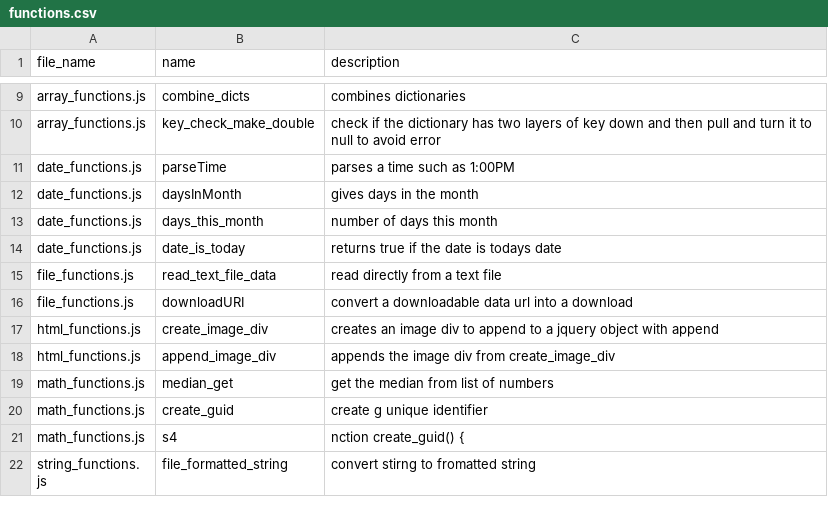
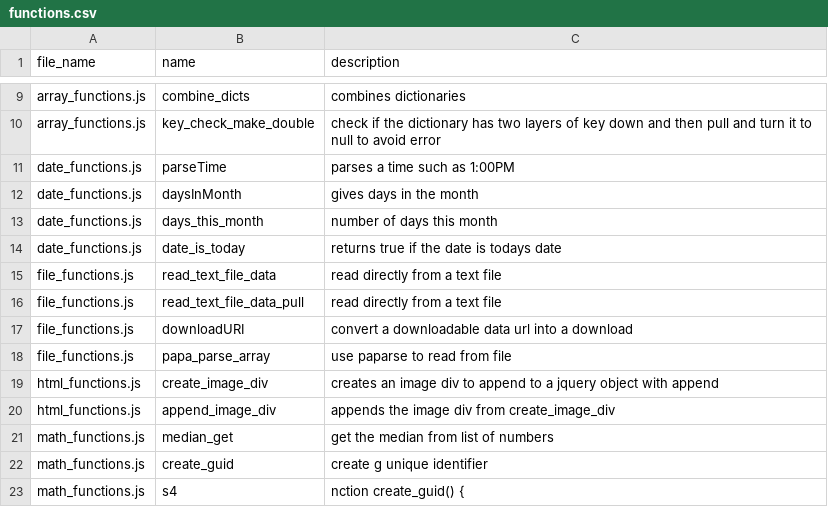
Before and after one commit to ChrisCruze/jutility, a CSV file: functions.csv, drawn as a sheet; only a part is shown, gaps mark what is left out; the shorter side is filled out with more unchanged rows; the diff names each change by its address in the sheet, - before the commit and + after, or states it on an @@ line.

```diff
--- a/functions.csv
+++ b/functions.csv
+row 16: file_functions.js | read_text_file_data_pull | read directly from a text file
+row 18: file_functions.js | papa_parse_array | use paparse to read from file
```
Also changed, not shown: 4 other files.
